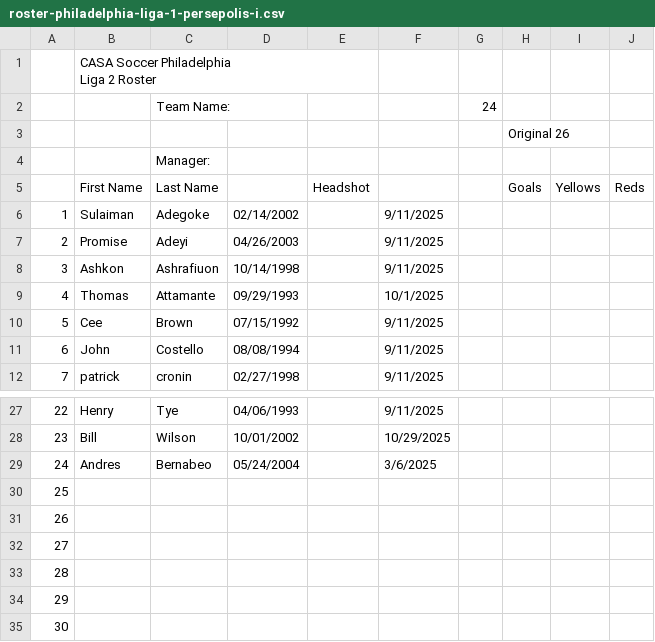
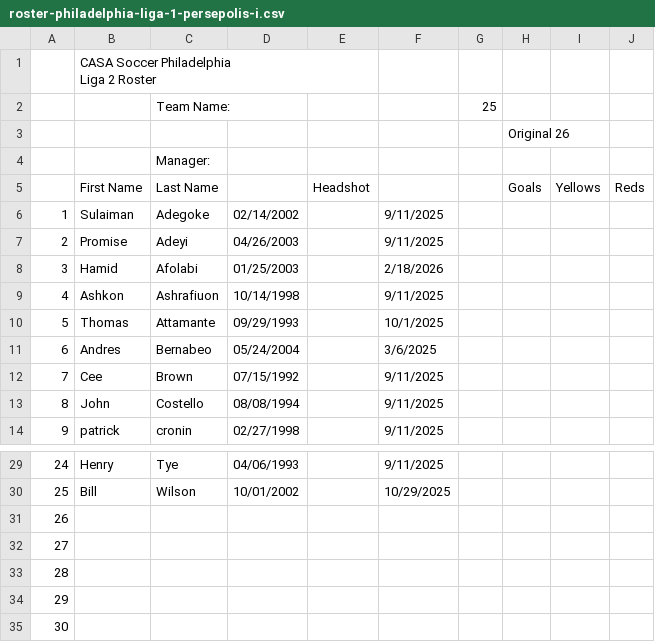
Before and after one commit to jbreslin33/footballhome, a CSV file: database/scraped-html/casa/roster-philadelphia-liga-1-persepolis-i.csv, drawn as a sheet; only a part is shown, gaps mark what is left out; removed rows and columns are numbered as before the commit, all else as after; the diff names each change by its address in the sheet, - before the commit and + after, or states it on an @@ line.

```diff
--- a/database/scraped-html/casa/roster-philadelphia-liga-1-persepolis-i.csv
+++ b/database/scraped-html/casa/roster-philadelphia-liga-1-persepolis-i.csv
-G2: 24
+G2: 25
+row 8: 3 | Hamid | Afolabi | 01/25/2003 |  | 2/18/2026
@@ column A renumbered between rows 9 and 35 @@
@@ row 29 moved to row 11: 6 @@
-row 35: 30
```
Also changed, not shown: database/scraped-html/casa/roster-philadelphia-liga-1-illyrians-fc.csv, database/scraped-html/casa/roster-philadelphia-liga-1-lighthouse-boys-club.csv, 23 other files.
